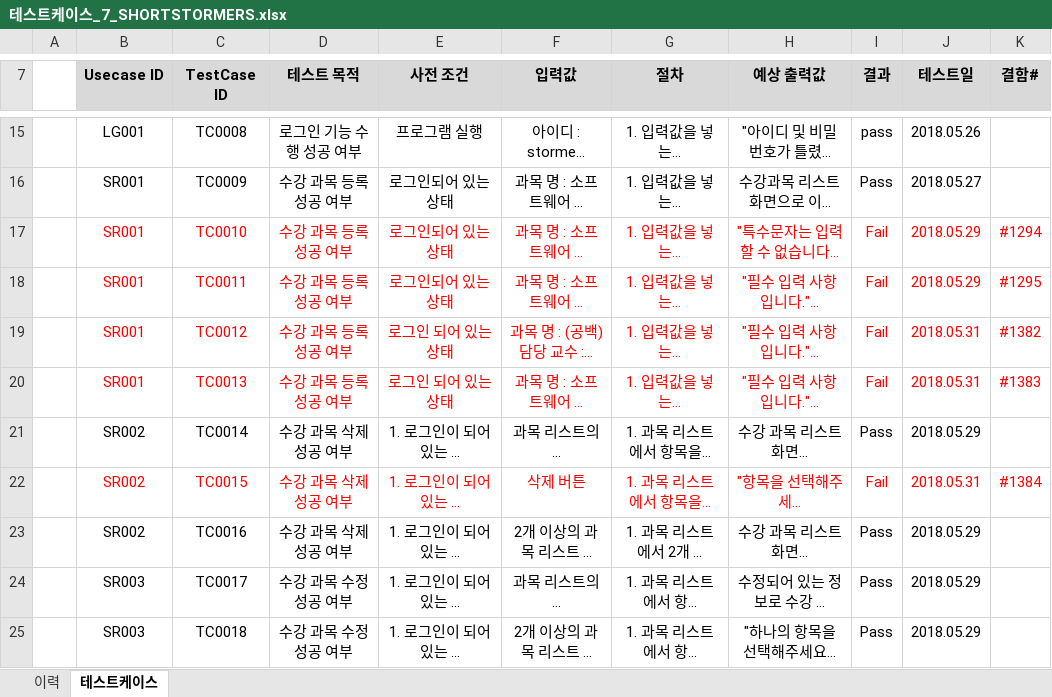
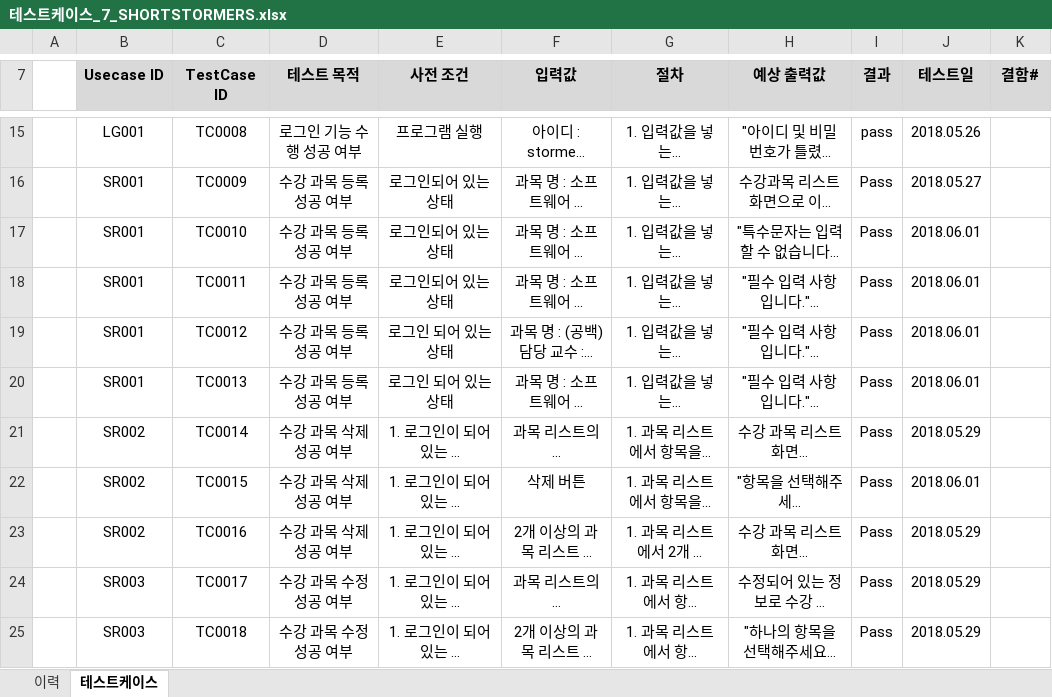
Before and after one commit to SMU-SE-Admin/18-1_7_SHORTSTORMERS_Doc, an Excel workbook: 05 테스팅/테스트케이스_7_SHORTSTORMERS.xlsx, sheet 테스트케이스, drawn as a sheet; only a part is shown, gaps mark what is left out; long unchanged cells end in …; values as stored, in another font and other column widths than the file's, no borders; the diff covers the shown part only; the diff names each change by its address in the sheet, - before the commit and + after, or states it on an @@ line.

Commit message:
#1254 2차 테스트 (조은재)

```diff
--- a/05 테스팅/테스트케이스_7_SHORTSTORMERS.xlsx (sheet 테스트케이스)
+++ b/05 테스팅/테스트케이스_7_SHORTSTORMERS.xlsx (sheet 테스트케이스)
-B17:J20 text colour: #FF0000
+B17:J20 text colour: black
-I17:I20 (결과): Fail
+I17:I20 (결과): Pass
-J17:J18 (테스트일): 2018.05.29
+J17:J18 (테스트일): 2018.06.01
-K17 (결함#): #1294
+K17 (결함#): (empty)
-K18 (결함#): #1295
+K18 (결함#): (empty)
-J19:J20 (테스트일): 2018.05.31
+J19:J20 (테스트일): 2018.06.01
-K19 (결함#): #1382
+K19 (결함#): (empty)
-K20 (결함#): #1383
+K20 (결함#): (empty)
-B22:J22 text colour: #FF0000
+B22:J22 text colour: black
-I22 (결과): Fail
+I22 (결과): Pass
-J22 (테스트일): 2018.05.31
+J22 (테스트일): 2018.06.01
-K22 (결함#): #1384
+K22 (결함#): (empty)
```
Also changed, not shown: 1 added row, 22 edited cells and cell formats elsewhere in this sheet, sheet 이력.
